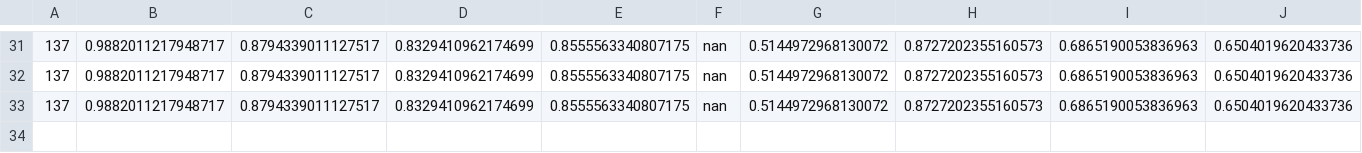
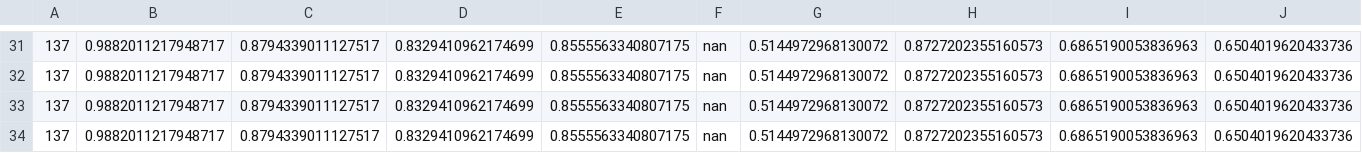
Before and after one commit to mohsafer/transformer, a CSV file: result/SMD.csv, drawn as a sheet; only a part is shown, gaps mark what is left out; rows hold the shown columns only; the diff names each change by its address in the sheet, - before the commit and + after, or states it on an @@ line.

```diff
--- a/result/SMD.csv
+++ b/result/SMD.csv
+row 34: 137 | 0.9882011217948717 | 0.8794339011127517 | 0.8329410962174699 | 0.8555563340807175 | nan | 0.5144972968130072 | 0.8727202355160573 | 0.6865190053836963 | 0.6504019620433736
```
Also changed, not shown: 4 other files.
